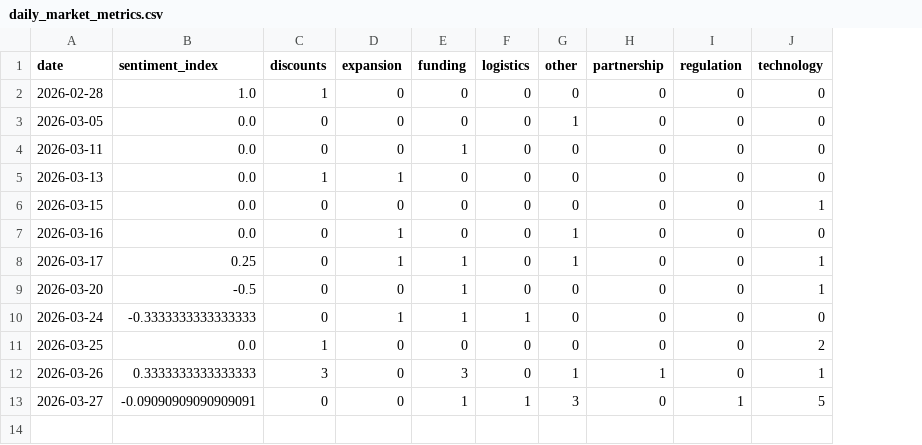
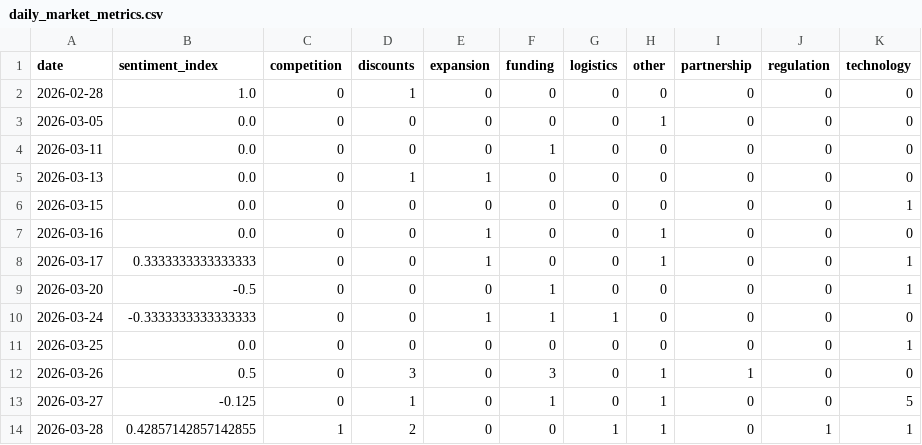
Before and after one commit to 2310Gayatri/AI-Ecommerce-Trend-Forecaster, a CSV file: data/processed/daily_market_metrics.csv, drawn as a sheet; addresses are those after the commit; the diff names each change by its address in the sheet, - before the commit and + after, or states it on an @@ line.

```diff
--- a/data/processed/daily_market_metrics.csv
+++ b/data/processed/daily_market_metrics.csv
+column C (competition), rows 2-13: all 0
-B8 (sentiment_index): 0.25
+B8 (sentiment_index): 0.3333333333333333
-F8 (funding): 1
+F8 (funding): 0
-D11 (discounts): 1
+D11 (discounts): 0
-K11 (technology): 2
+K11 (technology): 1
-B12 (sentiment_index): 0.3333333333333333
+B12 (sentiment_index): 0.5
-K12 (technology): 1
+K12 (technology): 0
-B13 (sentiment_index): -0.09090909090909091
+B13 (sentiment_index): -0.125
-D13 (discounts): 0
+D13 (discounts): 1
-G13 (logistics): 1
+G13 (logistics): 0
-H13 (other): 3
+H13 (other): 1
-J13 (regulation): 1
+J13 (regulation): 0
+row 14: 2026-03-28 | 0.42857142857142855 | 1 | 2 | 0 | 0 | 1 | 1 | 0 | 1 | 1
```
Also changed, not shown: data/processed/brand_daily_metrics.csv, data/processed/market_forecast_history.csv, 1 other file.
